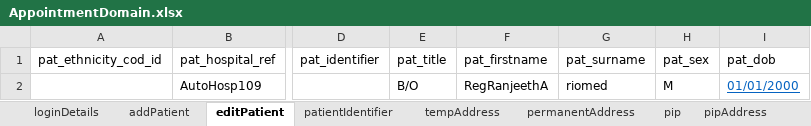
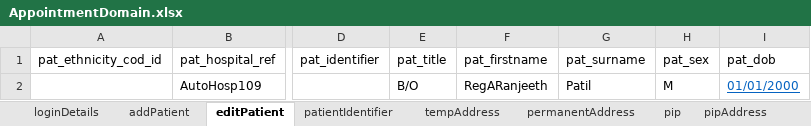
Before and after one commit to manojvyavahare27/DemoServerCellma4ClinicalAuto-, an Excel workbook: ExcelFiles/AppointmentDomain.xlsx, sheet editPatient, drawn as a sheet; only a part is shown, gaps mark what is left out; values as stored, in another font and other column widths than the file's, no borders; the diff names each change by its address in the sheet, - before the commit and + after, or states it on an @@ line.

```diff
--- a/ExcelFiles/AppointmentDomain.xlsx (sheet editPatient)
+++ b/ExcelFiles/AppointmentDomain.xlsx (sheet editPatient)
-F2 (pat_firstname): RegRanjeethA
+F2 (pat_firstname): RegARanjeeth
-G2 (pat_surname): riomed
+G2 (pat_surname): Patil
```
Also changed, not shown: sheet patientIdentifier, sheet addPatient, ExcelFiles/PharmacyDomain.xlsx, ExcelFiles/StockDomain.xlsx, 1 other file.
